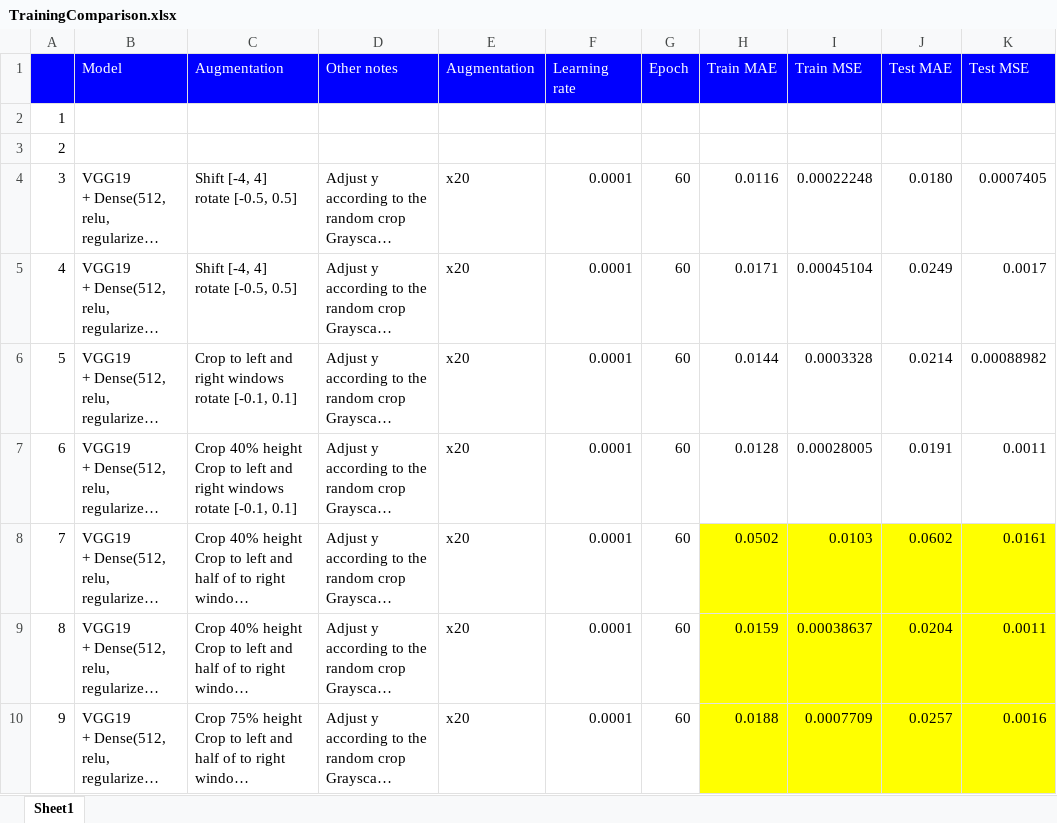
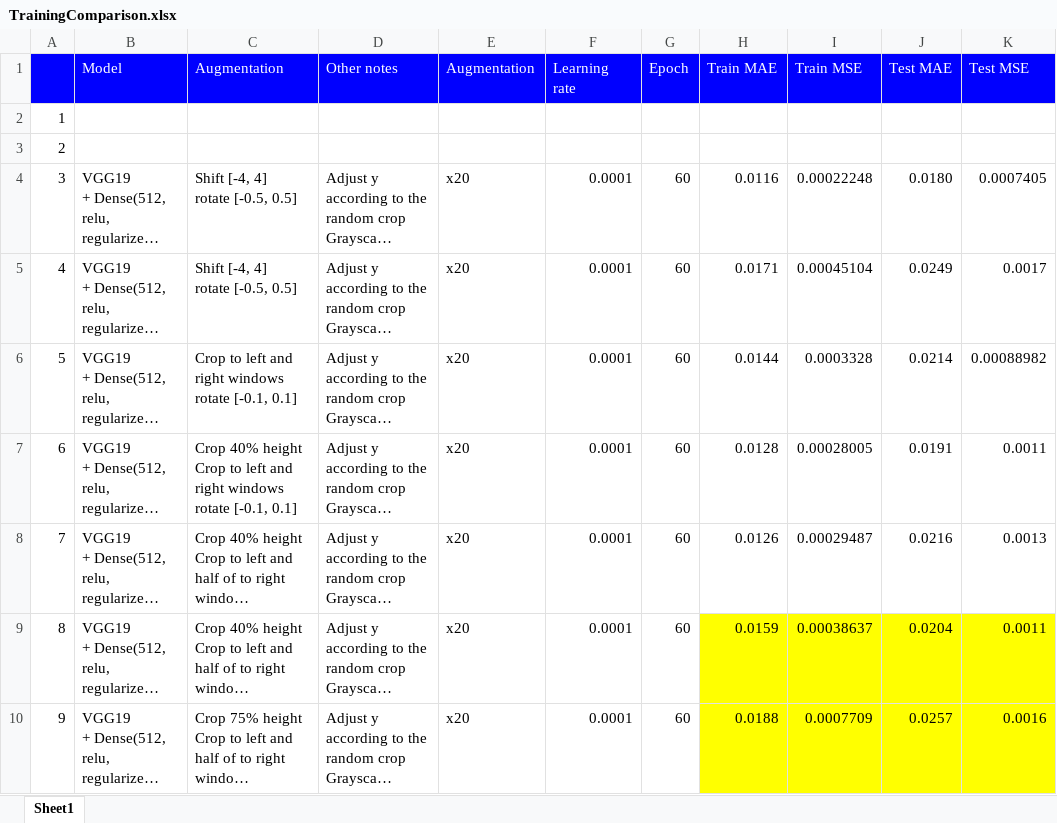
Before and after one commit to gnishida/FacadeAnnotationTool, an Excel workbook: tensorflow/columns_experiment/TrainingComparison.xlsx, sheet Sheet1, drawn as a sheet; only a part is shown; long unchanged cells end in …; values as stored, in another font and other column widths than the file's, no borders; the diff names each change by its address in the sheet, - before the commit and + after, or states it on an @@ line.

Commit message:
Update TrainingComparison.xlsx

```diff
--- a/tensorflow/columns_experiment/TrainingComparison.xlsx (sheet Sheet1)
+++ b/tensorflow/columns_experiment/TrainingComparison.xlsx (sheet Sheet1)
-H8 (Train MAE): 0.0502
+H8 (Train MAE): 0.0126
-H8:K8 fill: #FFFF00
+H8:K8 fill: none
-I8 (Train MSE): 0.0103
+I8 (Train MSE): 0.00029487
-J8 (Test MAE): 0.0602
+J8 (Test MAE): 0.0216
-K8 (Test MSE): 0.0161
+K8 (Test MSE): 0.0013
```
